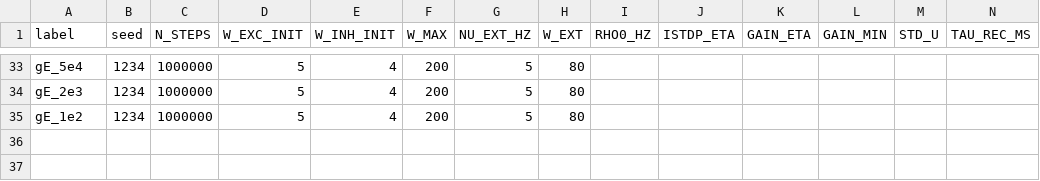
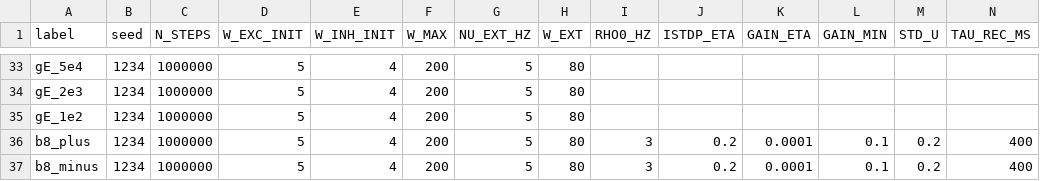
Before and after one commit to bochen2029-pixel/3D-BRAIN, a CSV file: sweep_log.csv, drawn as a sheet; only a part is shown, gaps mark what is left out; rows hold the shown columns only; the diff names each change by its address in the sheet, - before the commit and + after, or states it on an @@ line.

```diff
--- a/sweep_log.csv
+++ b/sweep_log.csv
+row 36: b8_plus | 1234 | 1000000 | 5 | 4 | 200 | 5 | 80 | 3 | 0.2 | 0.0001 | 0.1 | 0.2 | 400
+row 37: b8_minus | 1234 | 1000000 | 5 | 4 | 200 | 5 | 80 | 3 | 0.2 | 0.0001 | 0.1 | 0.2 | 400
```
Also changed, not shown: 5 other files.
